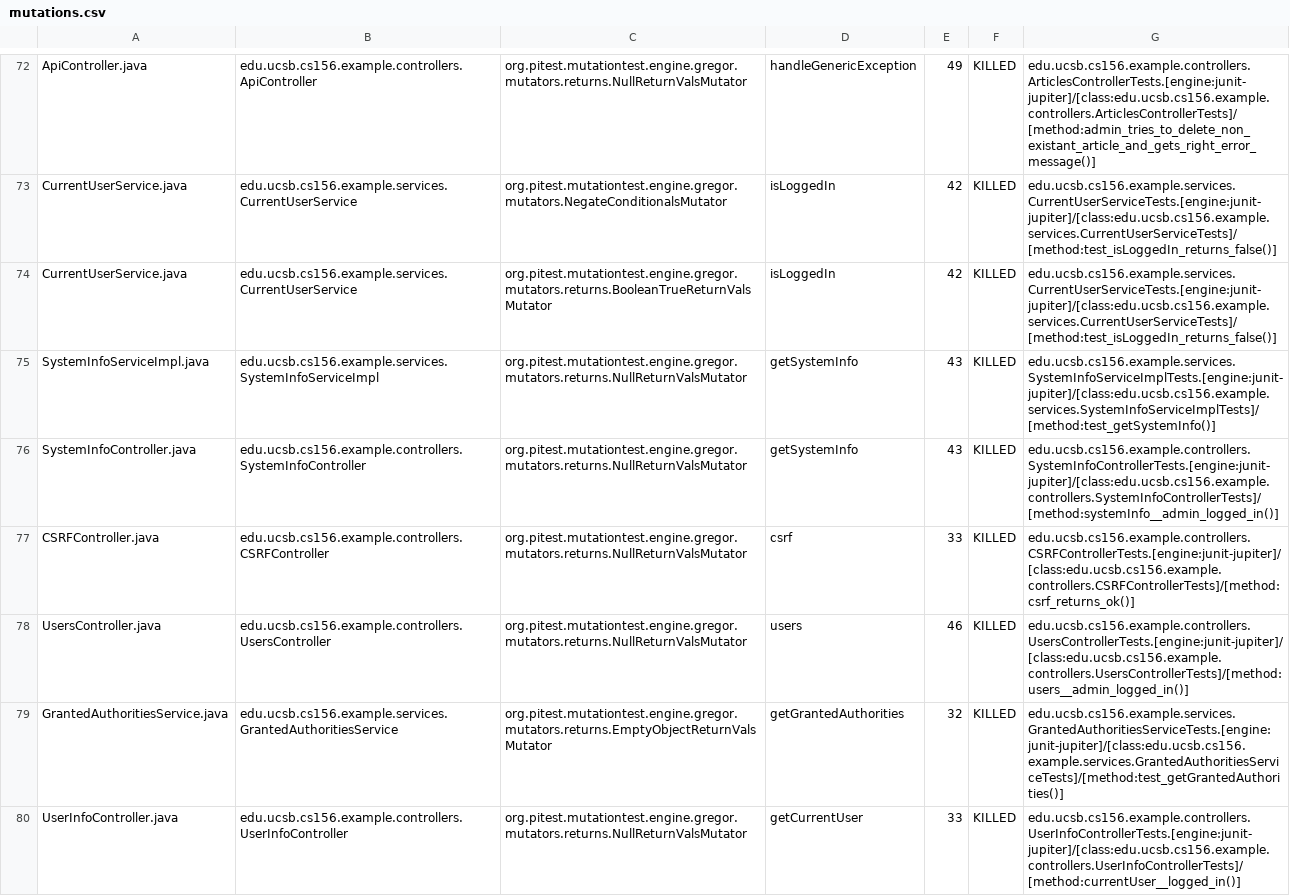
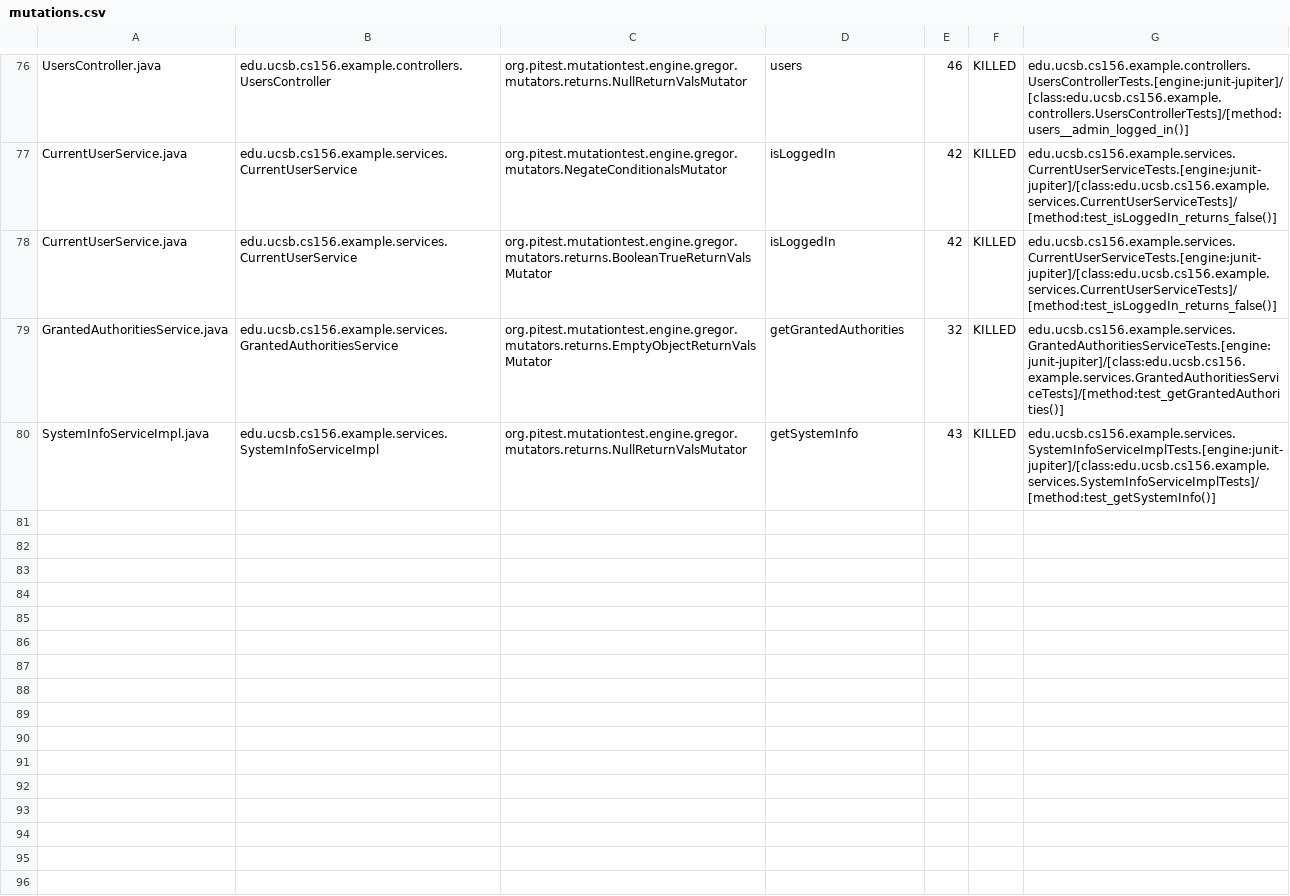
Before and after one commit to ucsb-cs156-s24/team03-s24-5pm-6, a CSV file: prs/63/pitest/mutations.csv, drawn as a sheet; only a part is shown, gaps mark what is left out; removed rows and columns are numbered as before the commit, all else as after; the diff covers the shown part only; the diff names each change by its address in the sheet, - before the commit and + after, or states it on an @@ line.

Commit message:
Deploying to gh-pages from @ ucsb-cs156-s24/team03-s24-5pm-6@37f62bfdb76ecc2f618f0b2e9d237c27520ef9ff 🚀

```diff
--- a/prs/63/pitest/mutations.csv
+++ b/prs/63/pitest/mutations.csv
-A76: ApiController.java
+A76: UsersController.java
-B76: edu.ucsb.cs156.example.controllers.ApiController
+B76: edu.ucsb.cs156.example.controllers.UsersController
-D76: handleGenericException
+D76: users
-E76: 49
+E76: 46
-G76: edu.ucsb.cs156.example.controllers.ArticlesControllerTests.[engine:junit-jupiter]/[class:edu.ucsb.cs156.example.controllers.ArticlesControllerTests]/[method:admin_tries_to_delete_non_existant_article_and_gets_right_error_message()]
+G76: edu.ucsb.cs156.example.controllers.UsersControllerTests.[engine:junit-jupiter]/[class:edu.ucsb.cs156.example.controllers.UsersControllerTests]/[method:users__admin_logged_in()]
@@ row 76 moved to row 37: SystemInfoController.java @@
@@ row 77 moved to row 23: CSRFController.java @@
-row 78: UsersController.java | edu.ucsb.cs156.example.controllers.UsersController | org.pitest.mutationtest.engine.gregor.mutators.returns.NullReturnValsMutator | users | 46 | KILLED | edu.ucsb.cs156.example.controllers.UsersControllerTests.[engine:junit-jupiter]/[class:edu.ucsb.cs156.example.controllers.UsersControllerTests]/[method:users__admin_logged_in()]
@@ row 80 moved to row 75: UserInfoController.java @@
```
Also changed, not shown: 1 added row and 49 moved rows elsewhere in this file, 13 other files.
